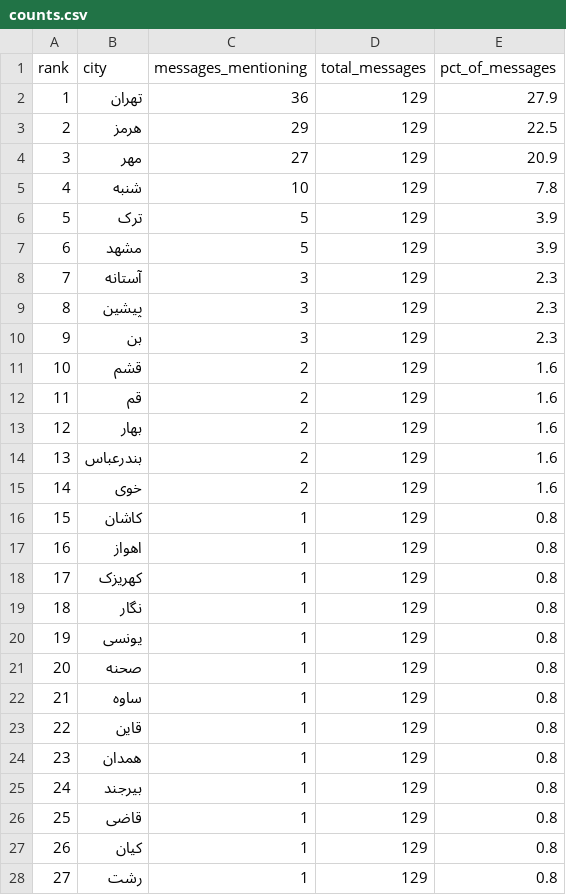
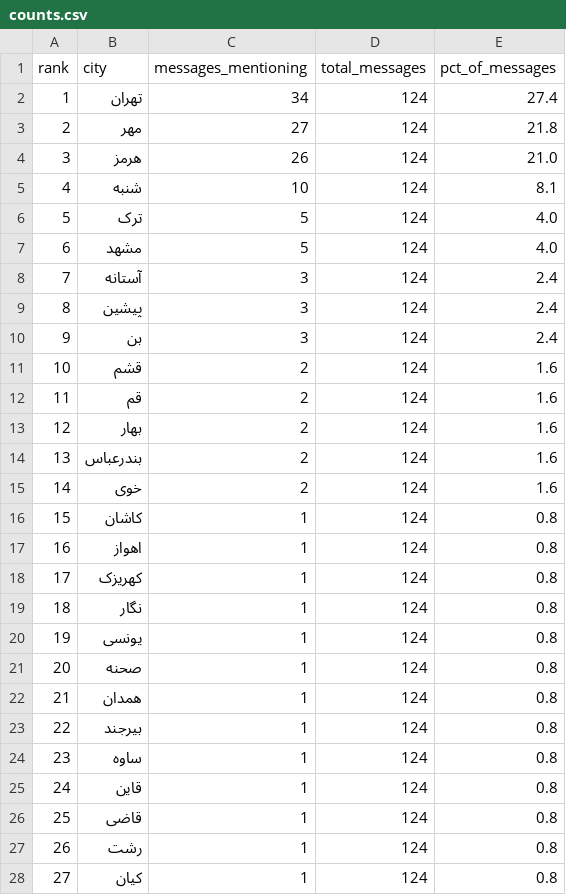
Before and after one commit to Baggiest/ZADAN, a CSV file: public/sample/counts.csv, drawn as a sheet; only a part is shown; the diff covers the shown part only.

```diff
--- a/public/sample/counts.csv
+++ b/public/sample/counts.csv
@@ -1,28 +1,28 @@
 rank,city,messages_mentioning,total_messages,pct_of_messages
-1,تهران,36,129,27.9
-2,هرمز,29,129,22.5
-3,مهر,27,129,20.9
-4,شنبه,10,129,7.8
-5,ترک,5,129,3.9
-6,مشهد,5,129,3.9
-7,آستانه,3,129,2.3
-8,پیشین,3,129,2.3
-9,بن,3,129,2.3
-10,قشم,2,129,1.6
-11,قم,2,129,1.6
-12,بهار,2,129,1.6
-13,بندرعباس,2,129,1.6
-14,خوی,2,129,1.6
-15,کاشان,1,129,0.8
-16,اهواز,1,129,0.8
-17,کهریزک,1,129,0.8
-18,نگار,1,129,0.8
-19,یونسی,1,129,0.8
-20,صحنه,1,129,0.8
-21,ساوه,1,129,0.8
-22,قاین,1,129,0.8
-23,همدان,1,129,0.8
-24,بیرجند,1,129,0.8
-25,قاضی,1,129,0.8
-26,کیان,1,129,0.8
-27,رشت,1,129,0.8
+1,تهران,34,124,27.4
+2,مهر,27,124,21.8
+3,هرمز,26,124,21.0
+4,شنبه,10,124,8.1
+5,ترک,5,124,4.0
+6,مشهد,5,124,4.0
+7,آستانه,3,124,2.4
+8,پیشین,3,124,2.4
+9,بن,3,124,2.4
+10,قشم,2,124,1.6
+11,قم,2,124,1.6
+12,بهار,2,124,1.6
+13,بندرعباس,2,124,1.6
+14,خوی,2,124,1.6
+15,کاشان,1,124,0.8
+16,اهواز,1,124,0.8
+17,کهریزک,1,124,0.8
+18,نگار,1,124,0.8
+19,یونسی,1,124,0.8
+20,صحنه,1,124,0.8
+21,همدان,1,124,0.8
+22,بیرجند,1,124,0.8
+23,ساوه,1,124,0.8
+24,قاین,1,124,0.8
+25,قاضی,1,124,0.8
+26,رشت,1,124,0.8
+27,کیان,1,124,0.8
```
Also changed, not shown: 13 edited cells elsewhere in this file, 1 other file.
